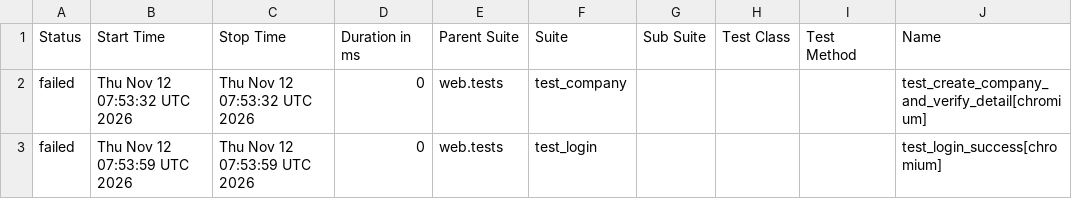
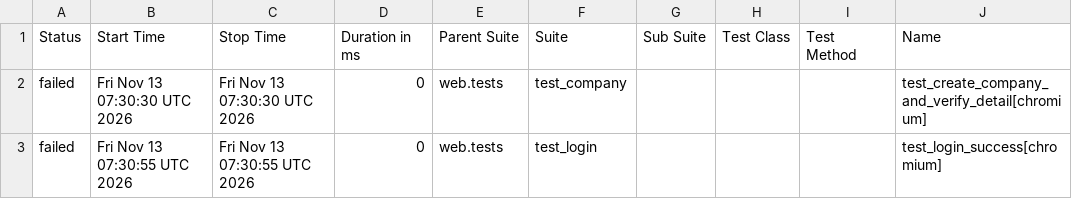
Before and after one commit to rizkyiff/Playwright-Python-With-AI, a CSV file: data/suites.csv, drawn as a sheet; only a part is shown; the diff names each change by its address in the sheet, - before the commit and + after, or states it on an @@ line.

```diff
--- a/data/suites.csv
+++ b/data/suites.csv
-B2 (Start Time): Thu Nov 12 07:53:32 UTC 2026
+B2 (Start Time): Fri Nov 13 07:30:30 UTC 2026
-C2 (Stop Time): Thu Nov 12 07:53:32 UTC 2026
+C2 (Stop Time): Fri Nov 13 07:30:30 UTC 2026
-B3 (Start Time): Thu Nov 12 07:53:59 UTC 2026
+B3 (Start Time): Fri Nov 13 07:30:55 UTC 2026
-C3 (Stop Time): Thu Nov 12 07:53:59 UTC 2026
+C3 (Stop Time): Fri Nov 13 07:30:55 UTC 2026
```
Also changed, not shown: 23 other files.
